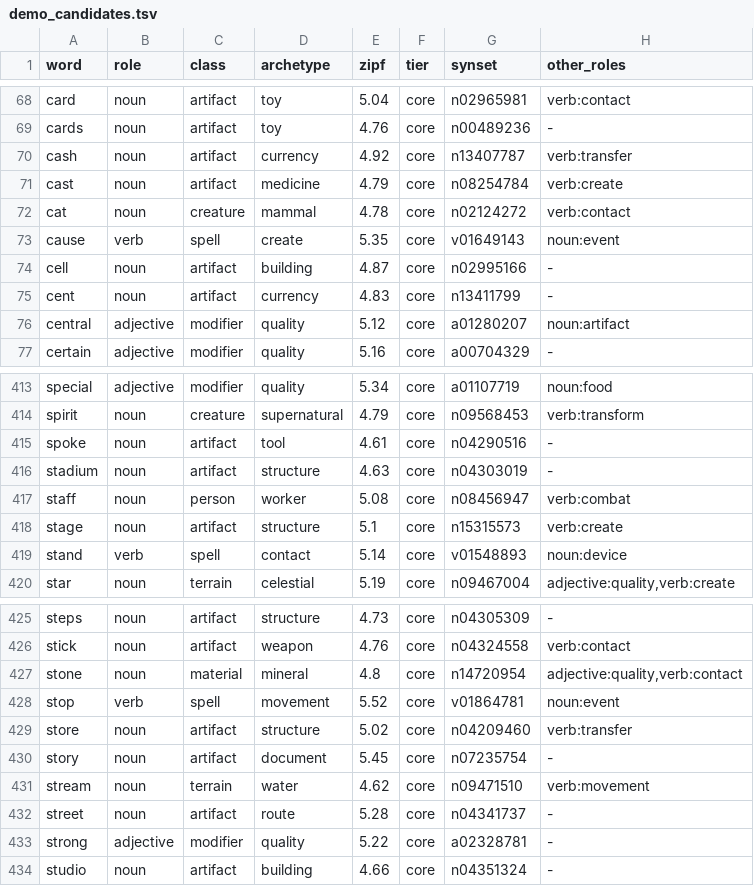
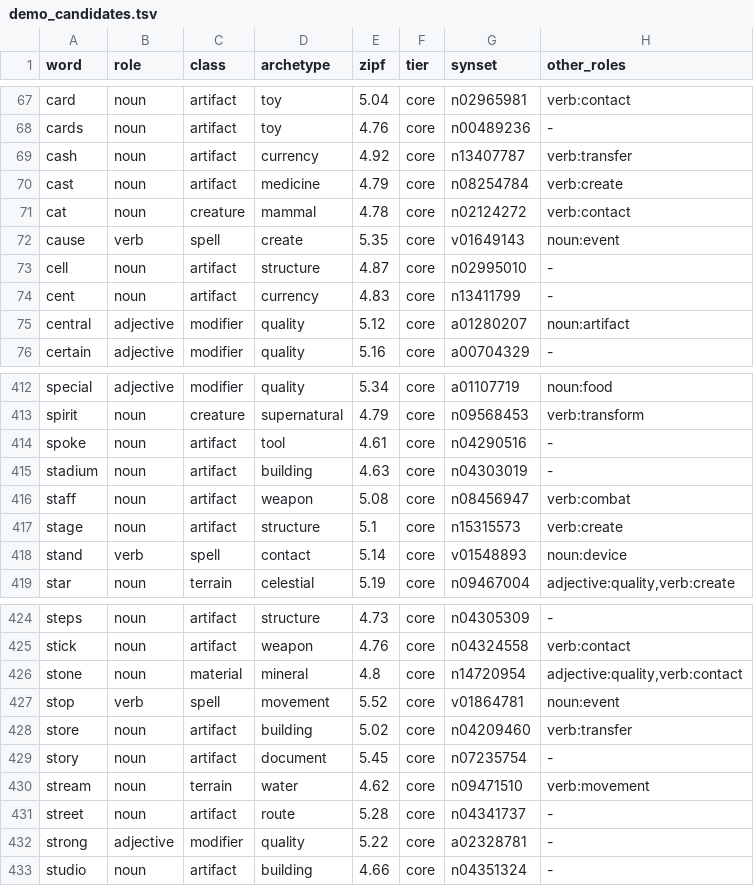
Before and after one commit to oneisnotprime/LastWord, a TSV file: data/demo_candidates.tsv, drawn as a sheet; only a part is shown, gaps mark what is left out; the diff covers the shown part only.

```diff
--- a/data/demo_candidates.tsv
+++ b/data/demo_candidates.tsv
@@ -73,3 +72,3 @@ cat	noun	creature	mammal	4.78	core	n02124272	verb:contact
 cause	verb	spell	create	5.35	core	v01649143	noun:event
-cell	noun	artifact	building	4.87	core	n02995166	-
+cell	noun	artifact	structure	4.87	core	n02995010	-
 cent	noun	artifact	currency	4.83	core	n13411799	-
@@ -415,4 +414,4 @@ spirit	noun	creature	supernatural	4.79	core	n09568453	verb:transform
 spoke	noun	artifact	tool	4.61	core	n04290516	-
-stadium	noun	artifact	structure	4.63	core	n04303019	-
-staff	noun	person	worker	5.08	core	n08456947	verb:combat
+stadium	noun	artifact	building	4.63	core	n04303019	-
+staff	noun	artifact	weapon	5.08	core	n08456947	verb:combat
 stage	noun	artifact	structure	5.1	core	n15315573	verb:create
@@ -428,3 +427,3 @@ stone	noun	material	mineral	4.8	core	n14720954	adjective:quality,verb:contact
 stop	verb	spell	movement	5.52	core	v01864781	noun:event
-store	noun	artifact	structure	5.02	core	n04209460	verb:transfer
+store	noun	artifact	building	5.02	core	n04209460	verb:transfer
 story	noun	artifact	document	5.45	core	n07235754	-
```
Also changed, not shown: 2 added rows, 3 removed rows and 1 edited cell elsewhere in this file, data/watchlist.tsv, 38 other files.
